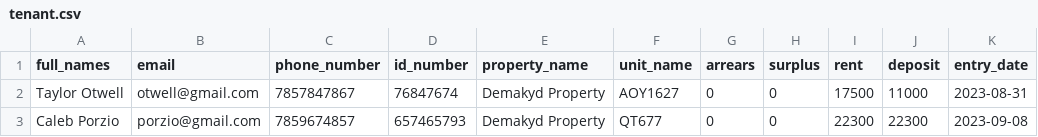
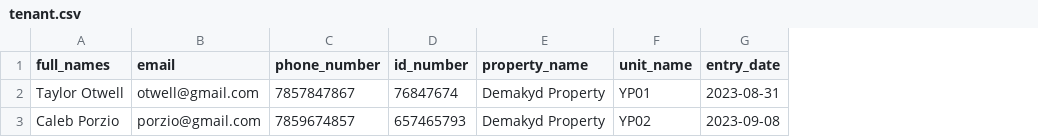
Before and after one commit to lodekib/v2_kodibooks, a CSV file: public/tenants_csv_template/tenant.csv, drawn as a sheet; the diff names each change by its address in the sheet, - before the commit and + after, or states it on an @@ line.

Commit message:
fixed the tenants import issue

```diff
--- a/public/tenants_csv_template/tenant.csv
+++ b/public/tenants_csv_template/tenant.csv
-column G (arrears), rows 2-3: 0 | 0
-column H (surplus), rows 2-3: 0 | 0
-column I (rent), rows 2-3: 17500 | 22300
-column J (deposit), rows 2-3: 11000 | 22300
-F2 (unit_name): AOY1627
+F2 (unit_name): YP01
-F3 (unit_name): QT677
+F3 (unit_name): YP02
```
Also changed, not shown: 3 other files.
